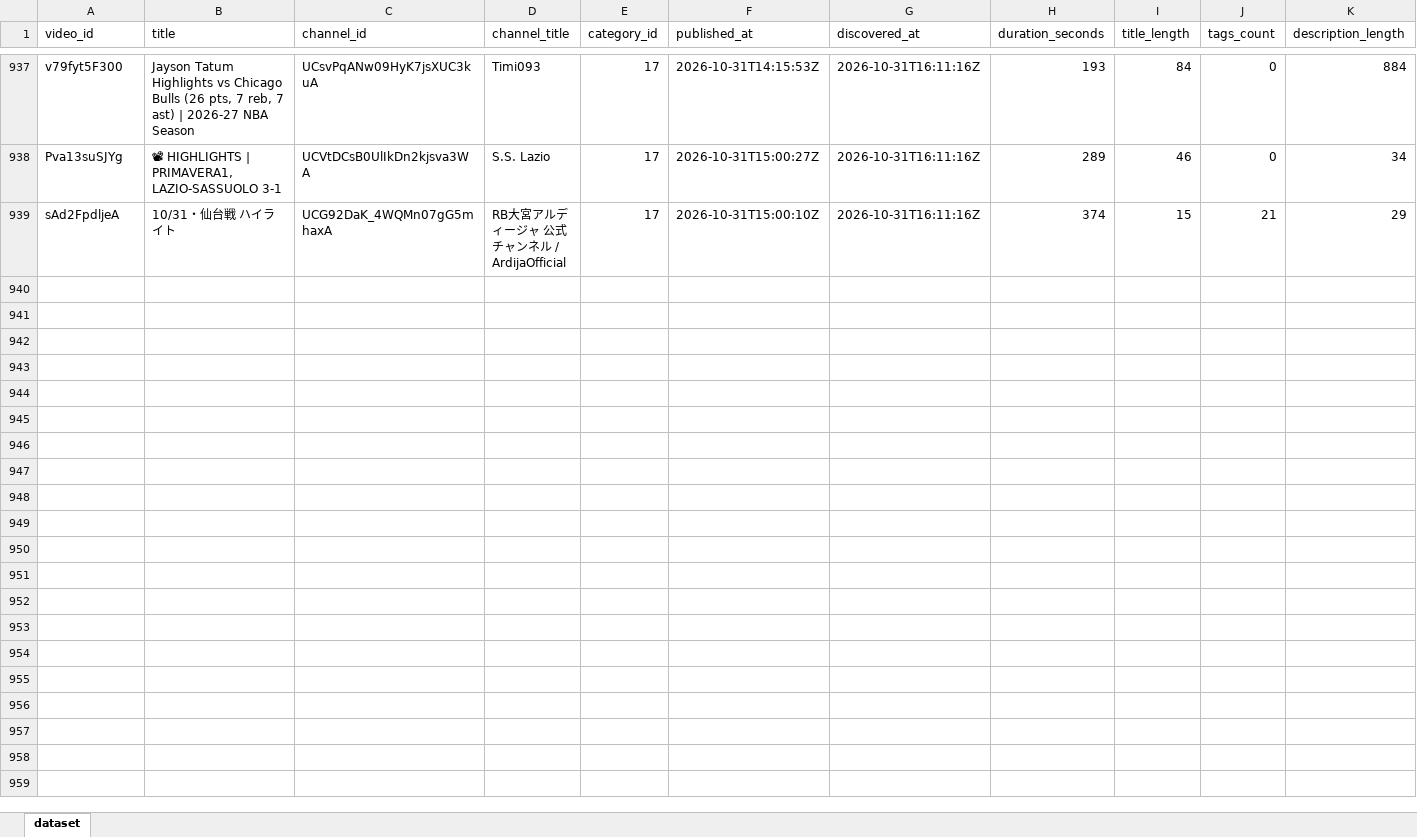
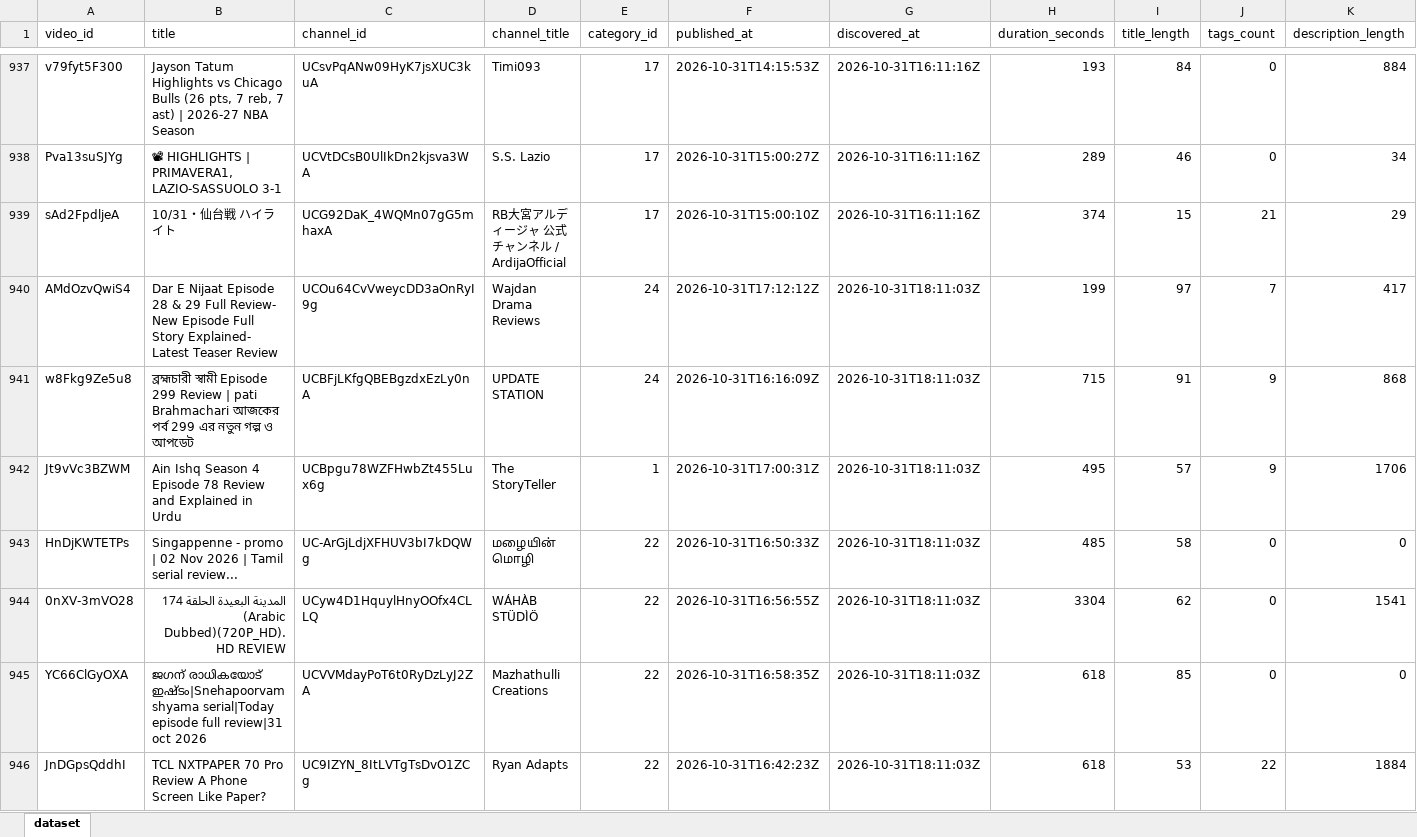
Before and after one commit to stamatis02/Bachelor-Thesislast, an Excel workbook: youtube_predictive_datasetss.xlsx, sheet dataset, drawn as a sheet; only a part is shown, gaps mark what is left out; values as stored, in another font and other column widths than the file's, no borders; rows hold the shown columns only; the diff covers the shown part only; the diff names each change by its address in the sheet, - before the commit and + after, or states it on an @@ line.

```diff
--- a/youtube_predictive_datasetss.xlsx (sheet dataset)
+++ b/youtube_predictive_datasetss.xlsx (sheet dataset)
+row 940: AMdOzvQwiS4 | Dar E Nijaat Episode 28 & 29 Full Review- New Episode Full Story Explained- Latest Teaser Review | UCOu64CvVweycDD3aOnRyI9g | Wajdan Drama Reviews | 24 | 2026-10-31T17:12:12Z | 2026-10-31T18:11:03Z | 199 | 97 | 7 | 417
+row 941: w8Fkg9Ze5u8 | ব্রহ্মচারী স্বামী Episode 299 Review | pati Brahmachari আজকের পর্ব 299 এর নতুন গল্প ও আপডেট | UCBFjLKfgQBEBgzdxEzLy0nA | UPDATE STATION | 24 | 2026-10-31T16:16:09Z | 2026-10-31T18:11:03Z | 715 | 91 | 9 | 868
+row 942: Jt9vVc3BZWM | Ain Ishq Season 4 Episode 78 Review and Explained in Urdu | UCBpgu78WZFHwbZt455Lux6g | The StoryTeller | 1 | 2026-10-31T17:00:31Z | 2026-10-31T18:11:03Z | 495 | 57 | 9 | 1706
+row 943: HnDjKWTETPs | Singappenne - promo | 02 Nov 2026 | Tamil serial review... | UC-ArGjLdjXFHUV3bI7kDQWg | மழையின் மொழி | 22 | 2026-10-31T16:50:33Z | 2026-10-31T18:11:03Z | 485 | 58 | 0 | 0
+row 944: 0nXV-3mVO28 | المدينة البعيدة الحلقة 174 (Arabic Dubbed)(720P_HD).HD REVIEW | UCyw4D1HquylHnyOOfx4CLLQ | WÁHÀB STÜDÌÖ | 22 | 2026-10-31T16:56:55Z | 2026-10-31T18:11:03Z | 3304 | 62 | 0 | 1541
+row 945: YC66ClGyOXA | ജഗന് രാധികയോട് ഇഷ്ടം|Snehapoorvam shyama serial|Today episode full review|31 oct 2026 | UCVVMdayPoT6t0RyDzLyJ2ZA | Mazhathulli Creations | 22 | 2026-10-31T16:58:35Z | 2026-10-31T18:11:03Z | 618 | 85 | 0 | 0
+row 946: JnDGpsQddhI | TCL NXTPAPER 70 Pro Review A Phone Screen Like Paper? | UC9IZYN_8ItLVTgTsDvO1ZCg | Ryan Adapts | 22 | 2026-10-31T16:42:23Z | 2026-10-31T18:11:03Z | 618 | 53 | 22 | 1884
```
Also changed, not shown: 6 added rows and 375 edited cells elsewhere in this sheet, 4 other files.
